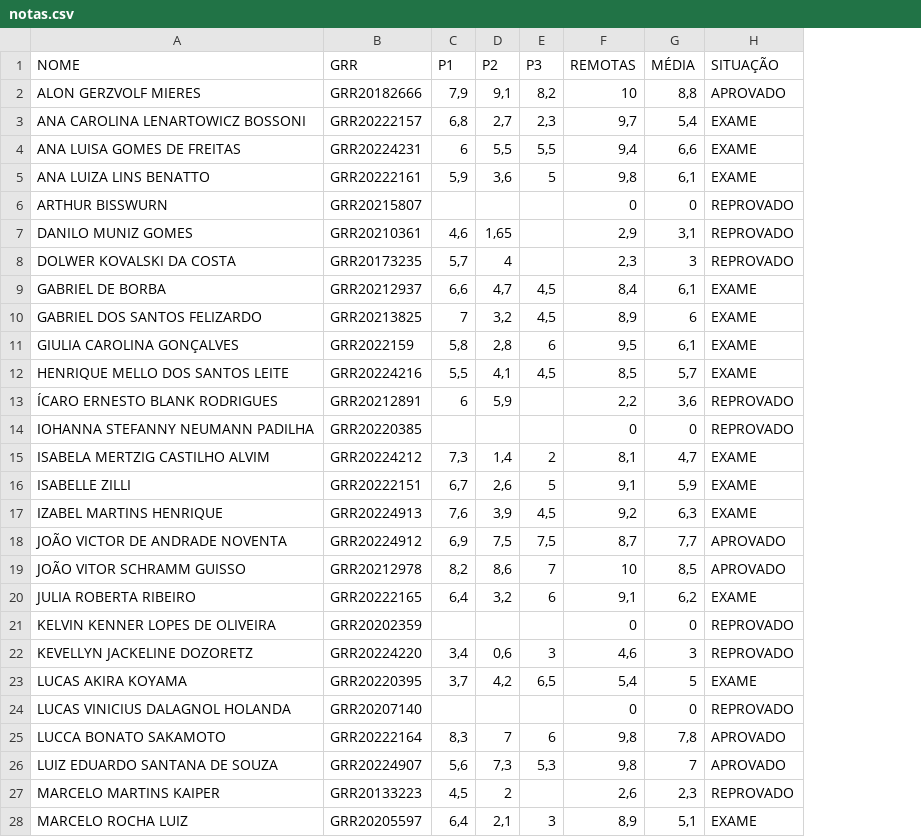
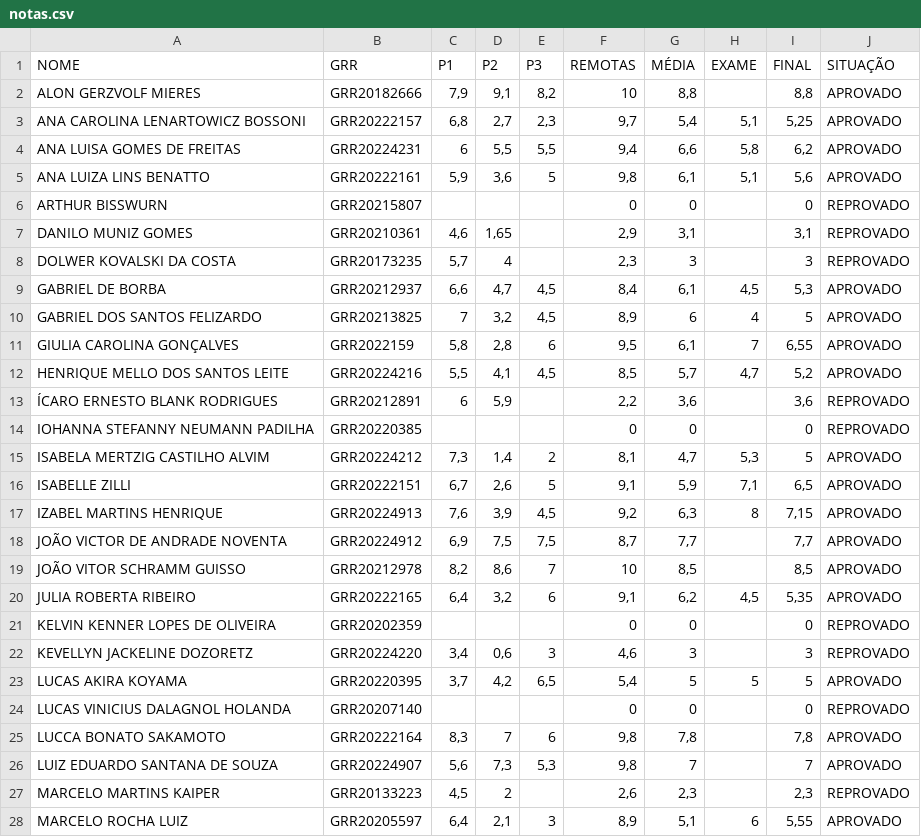
Before and after one commit to lineu96/CE003-madeireira, a CSV file: controle/notas.csv, drawn as a sheet; only a part is shown; addresses are those after the commit; the diff covers the shown part only; the diff names each change by its address in the sheet, - before the commit and + after, or states it on an @@ line.

Commit message:
lança notas finais

```diff
--- a/controle/notas.csv
+++ b/controle/notas.csv
+column H (EXAME), rows 3-28: 5,1 | 5,8 | 5,1 |  |  |  | 4,5 | 4 | 7 | 4,7 |  |  | 5,3 | 7,1 | 8 |  |  | 4,5 |  |  | 5 |  |  |  |  | 6
+column I (FINAL), rows 2-28: 8,8 | 5,25 | 6,2 | 5,6 | 0 | 3,1 | 3 | 5,3 | 5 | 6,55 | 5,2 | 3,6 | 0 | 5 | 6,5 | 7,15 | 7,7 | 8,5 | 5,35 | 0 | 3 | 5 | 0 | 7,8 | 7 | 2,3 | 5,55
-J3:J5 (SITUAÇÃO): EXAME
+J3:J5 (SITUAÇÃO): APROVADO
-J9:J12 (SITUAÇÃO): EXAME
+J9:J12 (SITUAÇÃO): APROVADO
-J15:J17 (SITUAÇÃO): EXAME
+J15:J17 (SITUAÇÃO): APROVADO
-J20 (SITUAÇÃO): EXAME
+J20 (SITUAÇÃO): APROVADO
-J23 (SITUAÇÃO): EXAME
+J23 (SITUAÇÃO): APROVADO
-J28 (SITUAÇÃO): EXAME
+J28 (SITUAÇÃO): APROVADO
```
Also changed, not shown: 7 edited cells elsewhere in this file, 5 other files.
